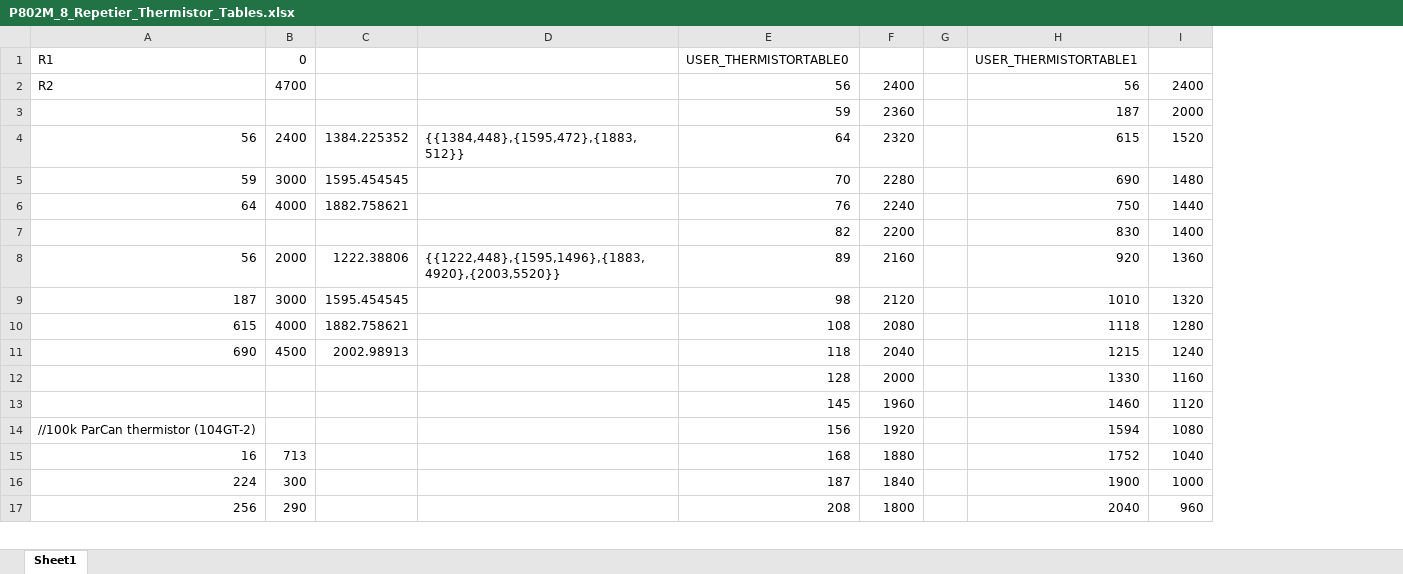
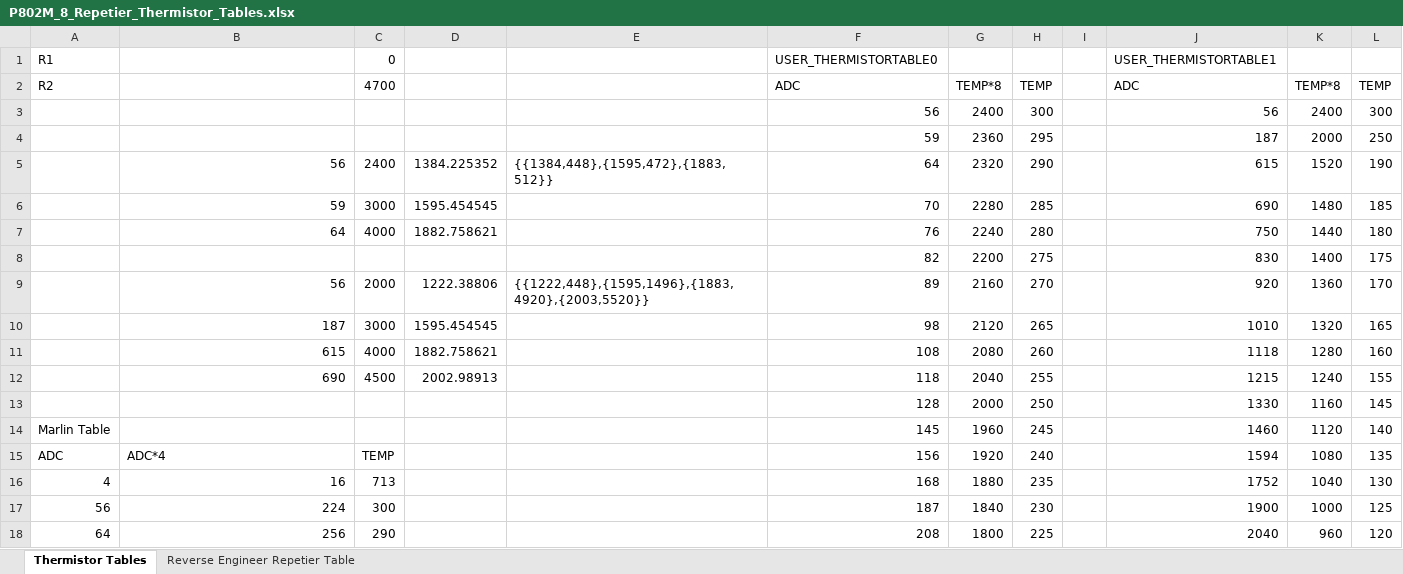
Before and after one commit to perivar/PulpitRockCNC3D, an Excel workbook: Firmware/P802M_8_Repetier_Thermistor_Tables.xlsx, sheet Thermistor Tables, drawn as a sheet; only a part is shown; values as stored, in another font and other column widths than the file's, no borders; addresses are those after the commit; the diff names each change by its address in the sheet, - before the commit and + after, or states it on an @@ line.

Commit message:
Added new firmware with original Zonestar thermistor tables from "P802M_8_Repetier_V1.6_Zonestar"

```diff
--- a/Firmware/P802M_8_Repetier_Thermistor_Tables.xlsx (sheet Thermistor Tables)
+++ b/Firmware/P802M_8_Repetier_Thermistor_Tables.xlsx (sheet Thermistor Tables)
-sheet tab: Sheet1
+sheet tab: Thermistor Tables
+sheet tab: Reverse Engineer Repetier Table
+column A, row 1: R1; rows 14-18: Marlin Table | ADC | 4 | 56 | 64
+column H, rows 3-18: 300 | 295 | 290 | 285 | 280 | 275 | 270 | 265 | 260 | 255 | 250 | 245 | 240 | 235 | 230 | 225
+column L, rows 3-18: 300 | 250 | 190 | 185 | 180 | 175 | 170 | 165 | 160 | 155 | 145 | 140 | 135 | 130 | 125 | 120
-B1: R1
+B1: (empty)
+row 2: R2 |  | 4700 |  |  | ADC | TEMP*8 | TEMP |  | ADC | TEMP*8 | TEMP
-B3: R2
+B3: (empty)
-C3: 4700
+C3: (empty)
-B15: //100k ParCan thermistor (104GT-2)
+B15: ADC*4
-C15: (empty)
+C15: TEMP
```
Also changed, not shown: 38 other files.
